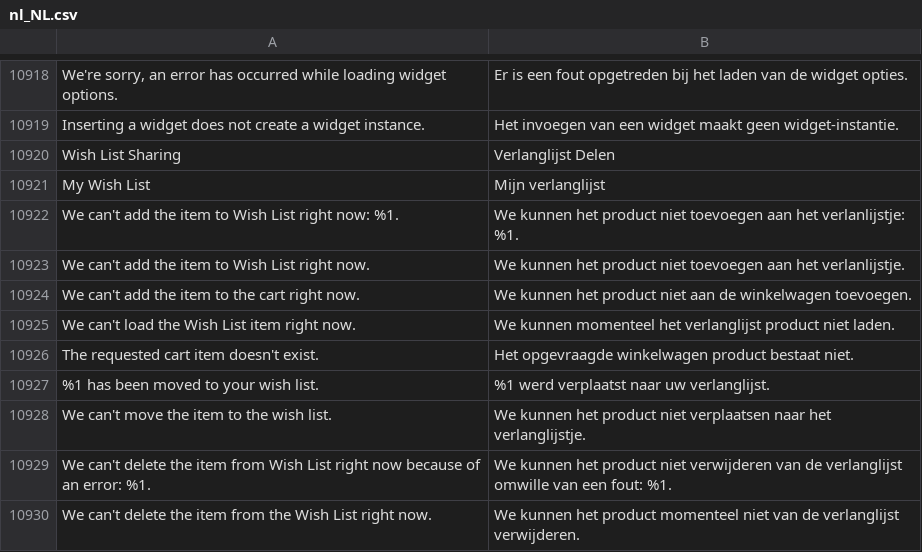
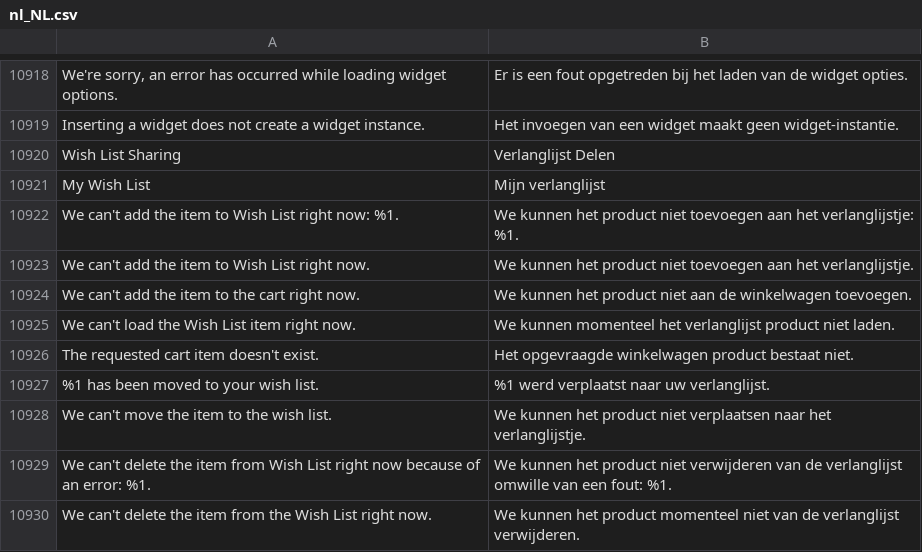
Before and after one commit to magento-l10n/language-nl_NL, a CSV file: nl_NL.csv, drawn as a sheet; only a part is shown, gaps mark what is left out; the diff names each change by its address in the sheet, - before the commit and + after, or states it on an @@ line.

Commit message:
Updating translations from Crowdin.

```diff
--- a/nl_NL.csv
+++ b/nl_NL.csv
-B10922: …aan het verlanlijstje: %1.
+B10922: …aan het verlanglijstje: %1.
-B10923: …aan het verlanlijstje.
+B10923: …aan het verlanglijstje.
```
Also changed, not shown: 1 other file.
